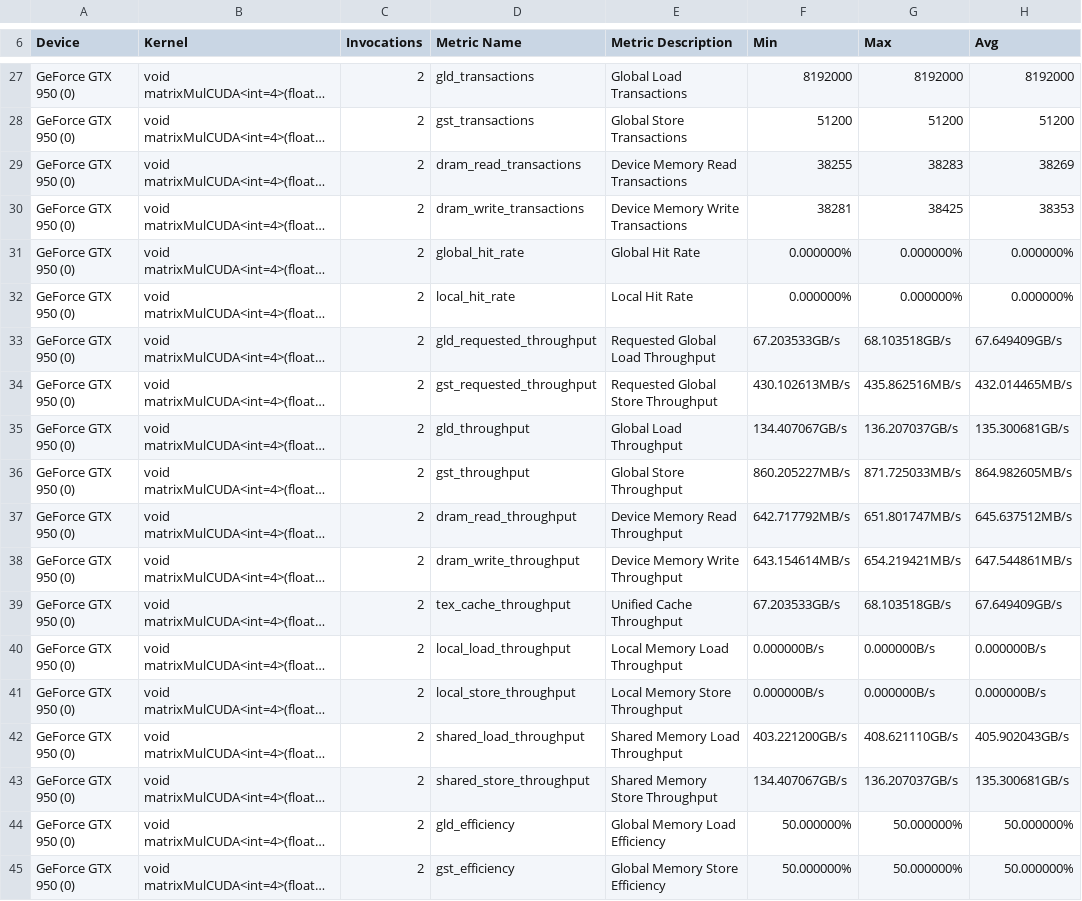
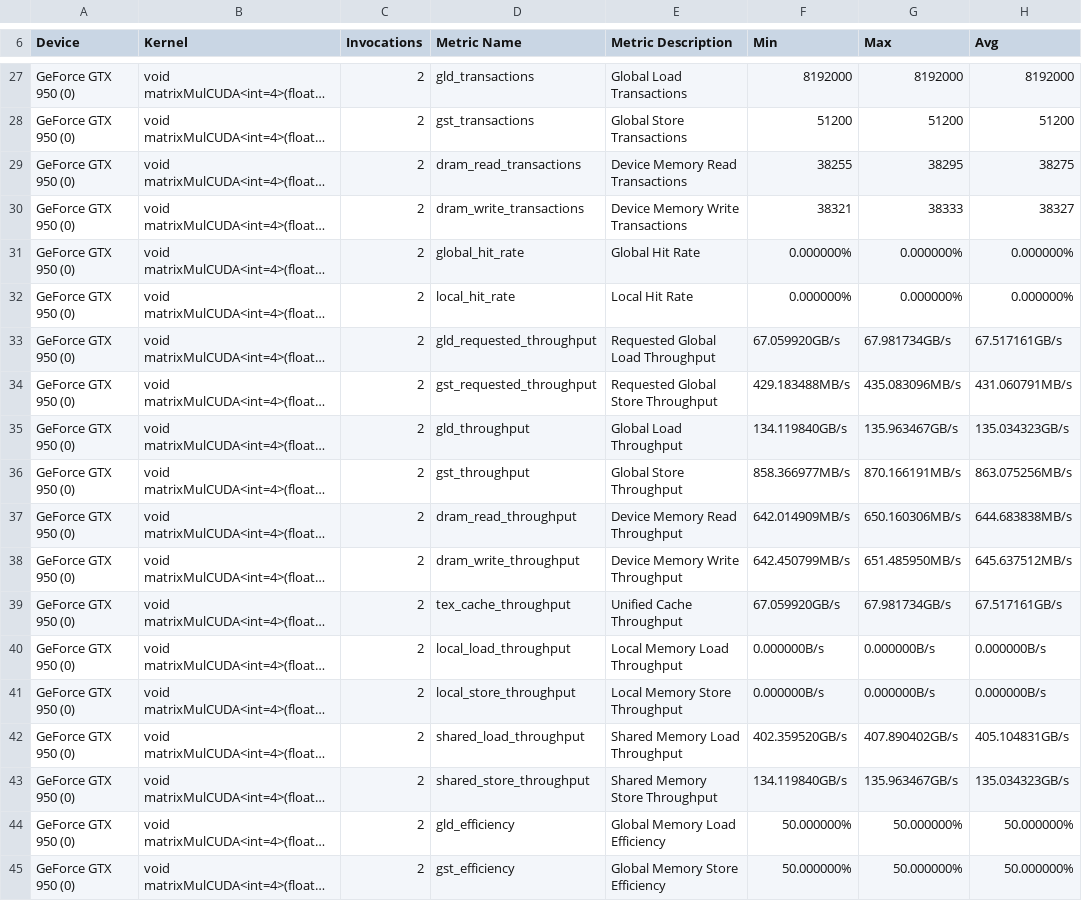
Before and after one commit to 3upperm2n/blocksizemodel, a CSV file: matMul/metrics16.csv, drawn as a sheet; only a part is shown, gaps mark what is left out; long unchanged cells end in …; the diff covers the shown part only; the diff names each change by its address in the sheet, - before the commit and + after, or states it on an @@ line.

```diff
--- a/matMul/metrics16.csv
+++ b/matMul/metrics16.csv
-G29 (Max): 38283
+G29 (Max): 38295
-H29 (Avg): 38269
+H29 (Avg): 38275
-F30 (Min): 38281
+F30 (Min): 38321
-G30 (Max): 38425
+G30 (Max): 38333
-H30 (Avg): 38353
+H30 (Avg): 38327
-F33 (Min): 67.203533GB/s
+F33 (Min): 67.059920GB/s
-G33 (Max): 68.103518GB/s
+G33 (Max): 67.981734GB/s
-H33 (Avg): 67.649409GB/s
+H33 (Avg): 67.517161GB/s
-F34 (Min): 430.102613MB/s
+F34 (Min): 429.183488MB/s
-G34 (Max): 435.862516MB/s
+G34 (Max): 435.083096MB/s
-H34 (Avg): 432.014465MB/s
+H34 (Avg): 431.060791MB/s
-F35 (Min): 134.407067GB/s
+F35 (Min): 134.119840GB/s
-G35 (Max): 136.207037GB/s
+G35 (Max): 135.963467GB/s
-H35 (Avg): 135.300681GB/s
+H35 (Avg): 135.034323GB/s
-F36 (Min): 860.205227MB/s
+F36 (Min): 858.366977MB/s
-G36 (Max): 871.725033MB/s
+G36 (Max): 870.166191MB/s
-H36 (Avg): 864.982605MB/s
+H36 (Avg): 863.075256MB/s
-F37 (Min): 642.717792MB/s
+F37 (Min): 642.014909MB/s
-G37 (Max): 651.801747MB/s
+G37 (Max): 650.160306MB/s
-H37 (Avg): 645.637512MB/s
+H37 (Avg): 644.683838MB/s
-F38 (Min): 643.154614MB/s
+F38 (Min): 642.450799MB/s
-G38 (Max): 654.219421MB/s
+G38 (Max): 651.485950MB/s
-H38 (Avg): 647.544861MB/s
+H38 (Avg): 645.637512MB/s
-F39 (Min): 67.203533GB/s
+F39 (Min): 67.059920GB/s
-G39 (Max): 68.103518GB/s
+G39 (Max): 67.981734GB/s
-H39 (Avg): 67.649409GB/s
+H39 (Avg): 67.517161GB/s
-F42 (Min): 403.221200GB/s
+F42 (Min): 402.359520GB/s
-G42 (Max): 408.621110GB/s
+G42 (Max): 407.890402GB/s
-H42 (Avg): 405.902043GB/s
+H42 (Avg): 405.104831GB/s
-F43 (Min): 134.407067GB/s
+F43 (Min): 134.119840GB/s
-G43 (Max): 136.207037GB/s
+G43 (Max): 135.963467GB/s
-H43 (Avg): 135.300681GB/s
+H43 (Avg): 135.034323GB/s
```
Also changed, not shown: 77 edited cells elsewhere in this file, matMul/metrics1024.csv, matMul/metrics256.csv, 5 other files.
